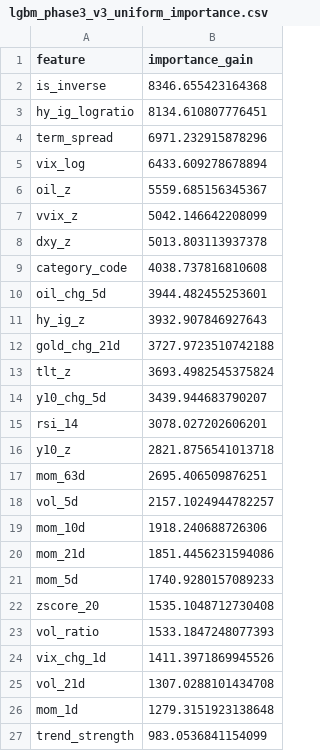
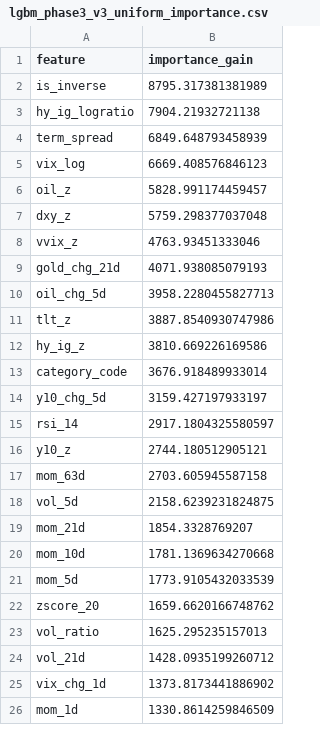
Before and after one commit to wansoo88/recostock, a CSV file: models/weights/lgbm_phase3_v3_uniform_importance.csv, drawn as a sheet; only a part is shown; the diff covers the shown part only.

```diff
--- a/models/weights/lgbm_phase3_v3_uniform_importance.csv
+++ b/models/weights/lgbm_phase3_v3_uniform_importance.csv
@@ -1,27 +1,26 @@
 feature,importance_gain
-is_inverse,8346.655423164368
-hy_ig_logratio,8134.610807776451
-term_spread,6971.232915878296
-vix_log,6433.609278678894
-oil_z,5559.685156345367
-vvix_z,5042.146642208099
-dxy_z,5013.803113937378
-category_code,4038.737816810608
-oil_chg_5d,3944.482455253601
-hy_ig_z,3932.907846927643
-gold_chg_21d,3727.9723510742188
-tlt_z,3693.4982545375824
-y10_chg_5d,3439.944683790207
-rsi_14,3078.027202606201
-y10_z,2821.8756541013718
-mom_63d,2695.406509876251
-vol_5d,2157.1024944782257
-mom_10d,1918.240688726306
-mom_21d,1851.4456231594086
-mom_5d,1740.9280157089233
-zscore_20,1535.1048712730408
-vol_ratio,1533.1847248077393
-vix_chg_1d,1411.3971869945526
-vol_21d,1307.0288101434708
-mom_1d,1279.3151923138648
-trend_strength,983.0536841154099
+is_inverse,8795.317381381989
+hy_ig_logratio,7904.21932721138
+term_spread,6849.648793458939
+vix_log,6669.408576846123
+oil_z,5828.991174459457
+dxy_z,5759.298377037048
+vvix_z,4763.93451333046
+gold_chg_21d,4071.938085079193
+oil_chg_5d,3958.2280455827713
+tlt_z,3887.8540930747986
+hy_ig_z,3810.669226169586
+category_code,3676.918489933014
+y10_chg_5d,3159.427197933197
+rsi_14,2917.1804325580597
+y10_z,2744.180512905121
+mom_63d,2703.605945587158
+vol_5d,2158.6239231824875
+mom_21d,1854.3328769207
+mom_10d,1781.1369634270668
+mom_5d,1773.9105432033539
+zscore_20,1659.6620166748762
+vol_ratio,1625.295235157013
+vol_21d,1428.0935199260712
+vix_chg_1d,1373.8173441886902
+mom_1d,1330.8614259846509
```
Also changed, not shown: 3 added rows, 2 removed rows and 3 edited cells elsewhere in this file, data/logs/retrain_history.csv, 1 other file.
